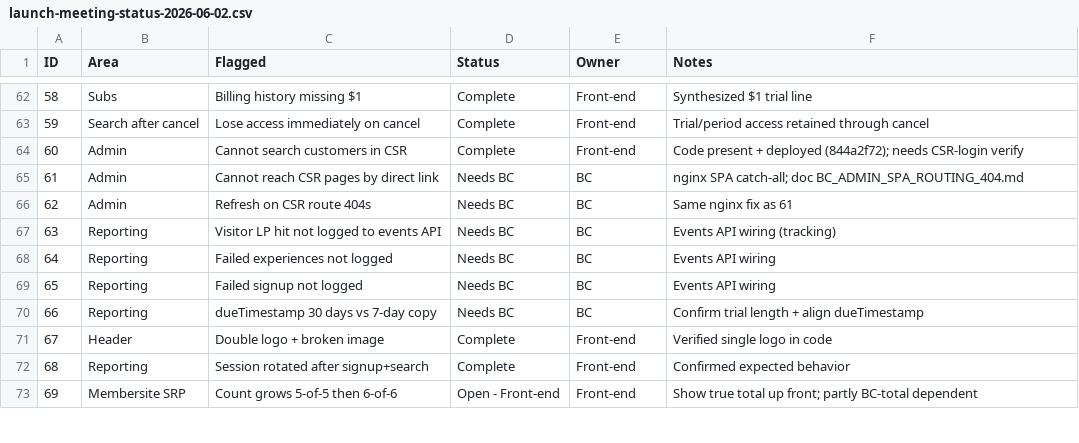
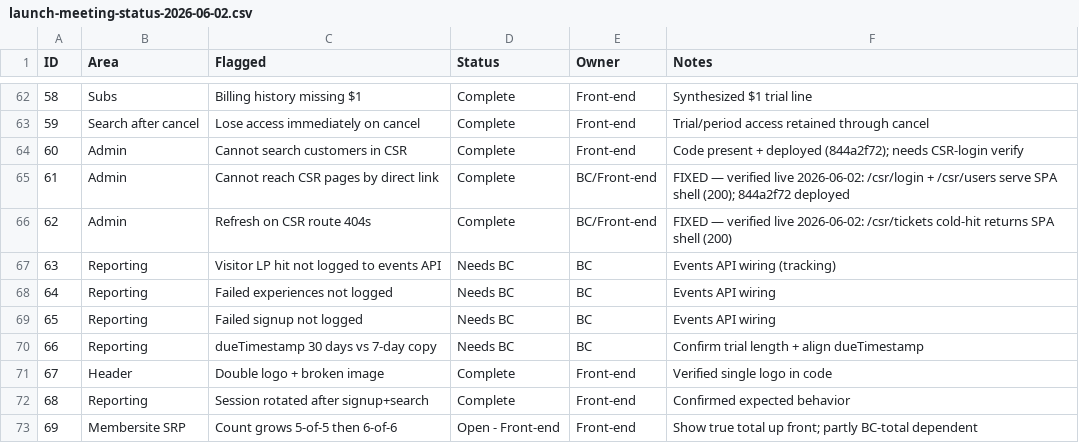
Before and after one commit to dwolfe1966/pds, a CSV file: docs/qa/launch-meeting-status-2026-06-02.csv, drawn as a sheet; only a part is shown, gaps mark what is left out.

```diff
--- a/docs/qa/launch-meeting-status-2026-06-02.csv
+++ b/docs/qa/launch-meeting-status-2026-06-02.csv
@@ -64,4 +64,4 @@ ID,Area,Flagged,Status,Owner,Notes
 60,Admin,Cannot search customers in CSR,Complete,Front-end,Code present + deployed (844a2f72); needs CSR-login verify
-61,Admin,Cannot reach CSR pages by direct link,Needs BC,BC,nginx SPA catch-all; doc BC_ADMIN_SPA_ROUTING_404.md
-62,Admin,Refresh on CSR route 404s,Needs BC,BC,Same nginx fix as 61
+61,Admin,Cannot reach CSR pages by direct link,Complete,BC/Front-end,FIXED — verified live 2026-06-02: /csr/login + /csr/users serve SPA shell (200); 844a2f72 deployed
+62,Admin,Refresh on CSR route 404s,Complete,BC/Front-end,FIXED — verified live 2026-06-02: /csr/tickets cold-hit returns SPA shell (200)
 63,Reporting,Visitor LP hit not logged to events API,Needs BC,BC,Events API wiring (tracking)
```
Also changed, not shown: docs/qa/launch-meeting-summary-2026-06-02.csv, 3 other files.
